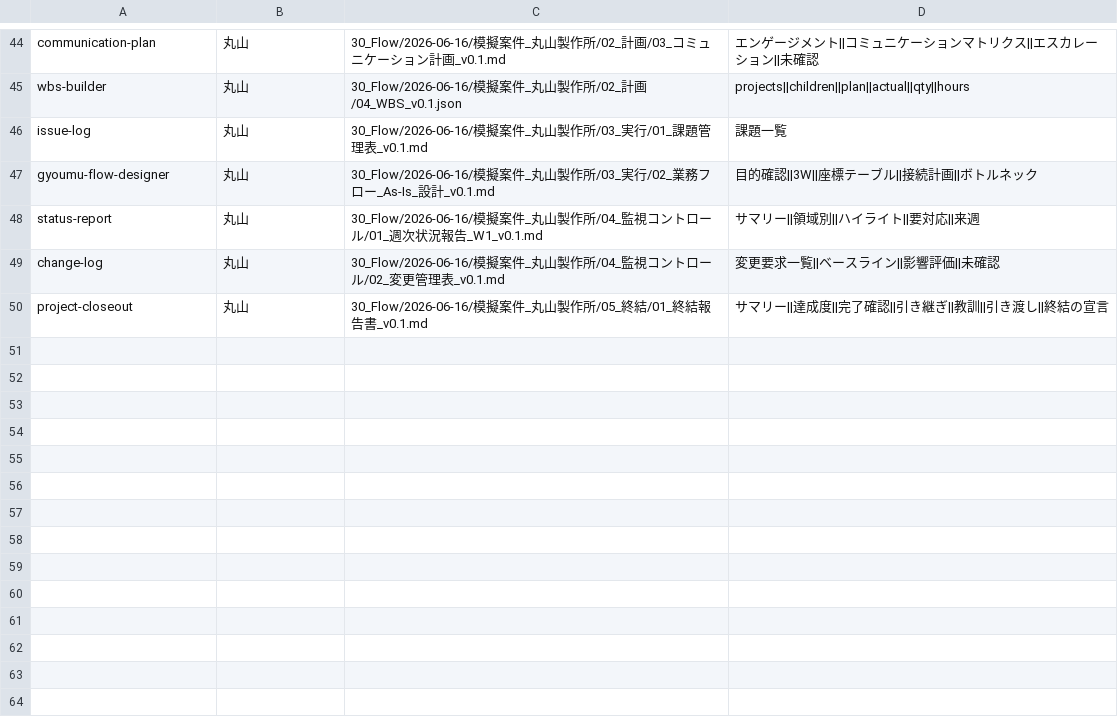
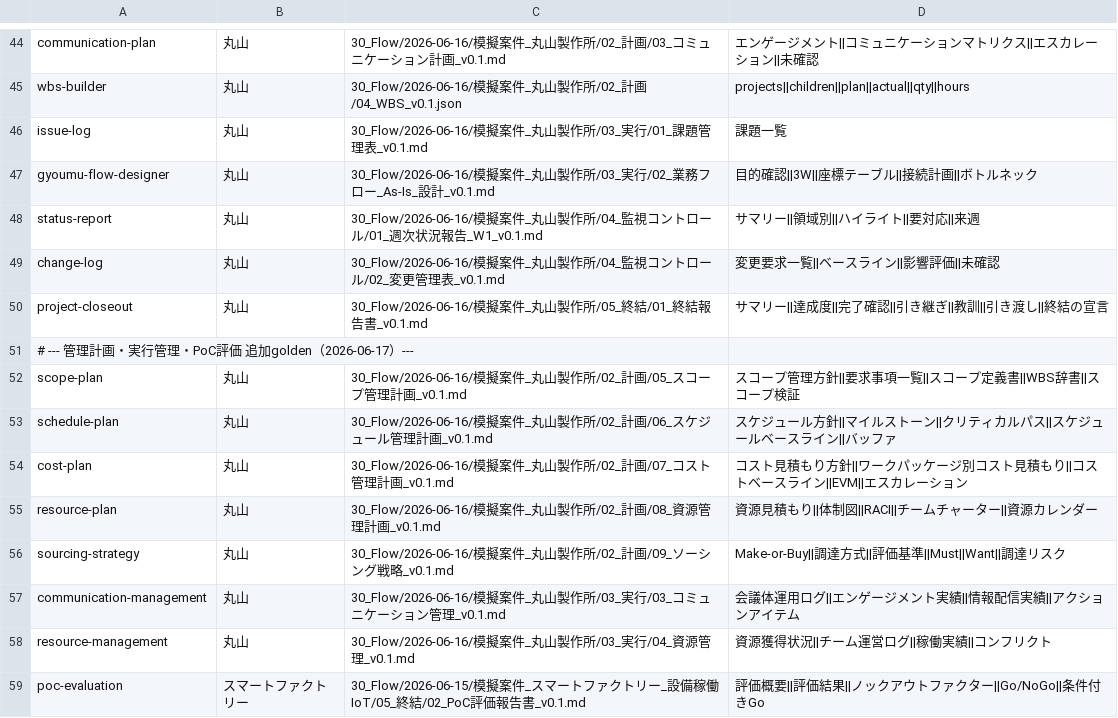
Before and after one commit to yutatsukamoto-ai/ai-project-leader, a TSV file: _tools/eval/goldens.tsv, drawn as a sheet; only a part is shown, gaps mark what is left out; the diff names each change by its address in the sheet, - before the commit and + after, or states it on an @@ line.

Commit message:
fix: 脱識別・eval補強・構造整理
- 管理文書6件から実社名を匿名化（A方式・最新コミット修正）
- golden 8件追加（計46件、テスト可能な全24 Skillカバー）
- slide-craftを20_Skills/90_横断/に統一、旧90_横断/削除
- 成果物マップの旧v3未統合TODOを決着・削除
- build --verify 34/34同期・異常なし / eval 46/46 PASS

```diff
--- a/_tools/eval/goldens.tsv
+++ b/_tools/eval/goldens.tsv
+row 51: # --- 管理計画・実行管理・PoC評価 追加golden（2026-06-17）---
+row 52: scope-plan | 丸山 | 30_Flow/2026-06-16/模擬案件_丸山製作所/02_計画/05_スコープ管理計画_v0.1.md | スコープ管理方針||要求事項一覧||スコープ定義書||WBS辞書||スコープ検証
+row 53: schedule-plan | 丸山 | 30_Flow/2026-06-16/模擬案件_丸山製作所/02_計画/06_スケジュール管理計画_v0.1.md | スケジュール方針||マイルストーン||クリティカルパス||スケジュールベースライン||バッファ
+row 54: cost-plan | 丸山 | 30_Flow/2026-06-16/模擬案件_丸山製作所/02_計画/07_コスト管理計画_v0.1.md | コスト見積もり方針||ワークパッケージ別コスト見積もり||コストベースライン||EVM||エスカレーション
+row 55: resource-plan | 丸山 | 30_Flow/2026-06-16/模擬案件_丸山製作所/02_計画/08_資源管理計画_v0.1.md | 資源見積もり||体制図||RACI||チームチャーター||資源カレンダー
+row 56: sourcing-strategy | 丸山 | 30_Flow/2026-06-16/模擬案件_丸山製作所/02_計画/09_ソーシング戦略_v0.1.md | Make-or-Buy||調達方式||評価基準||Must||Want||調達リスク
+row 57: communication-management | 丸山 | 30_Flow/2026-06-16/模擬案件_丸山製作所/03_実行/03_コミュニケーション管理_v0.1.md | 会議体運用ログ||エンゲージメント実績||情報配信実績||アクションアイテム
+row 58: resource-management | 丸山 | 30_Flow/2026-06-16/模擬案件_丸山製作所/03_実行/04_資源管理_v0.1.md | 資源獲得状況||チーム運営ログ||稼働実績||コンフリクト
+row 59: poc-evaluation | スマートファクトリー | 30_Flow/2026-06-15/模擬案件_スマートファクトリー_設備稼働IoT/05_終結/02_PoC評価報告書_v0.1.md | 評価概要||評価結果||ノックアウトファクター||Go/NoGo||条件付きGo
```
Also changed, not shown: 26 other files.
